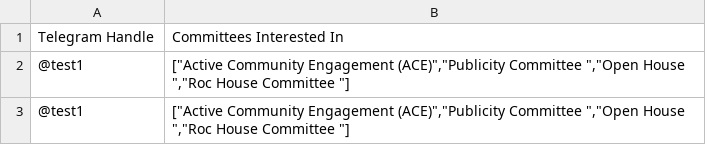
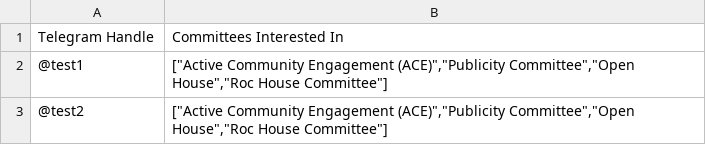
Before and after one commit to Capt-Tech/mass-recruitment-bot, a CSV file: example/verify.csv, drawn as a sheet.

```diff
--- a/example/verify.csv
+++ b/example/verify.csv
@@ -1,3 +1,3 @@
 Telegram Handle,Committees Interested In
-@test1,"[""Active Community Engagement (ACE)"",""Publicity Committee "",""Open House "",""Roc House Committee ""]"
-@test1,"[""Active Community Engagement (ACE)"",""Publicity Committee "",""Open House "",""Roc House Committee ""]"
+@test1,"[""Active Community Engagement (ACE)"",""Publicity Committee"",""Open House"",""Roc House Committee""]"
+@test2,"[""Active Community Engagement (ACE)"",""Publicity Committee"",""Open House"",""Roc House Committee""]"
```
Also changed, not shown: 11 other files.
